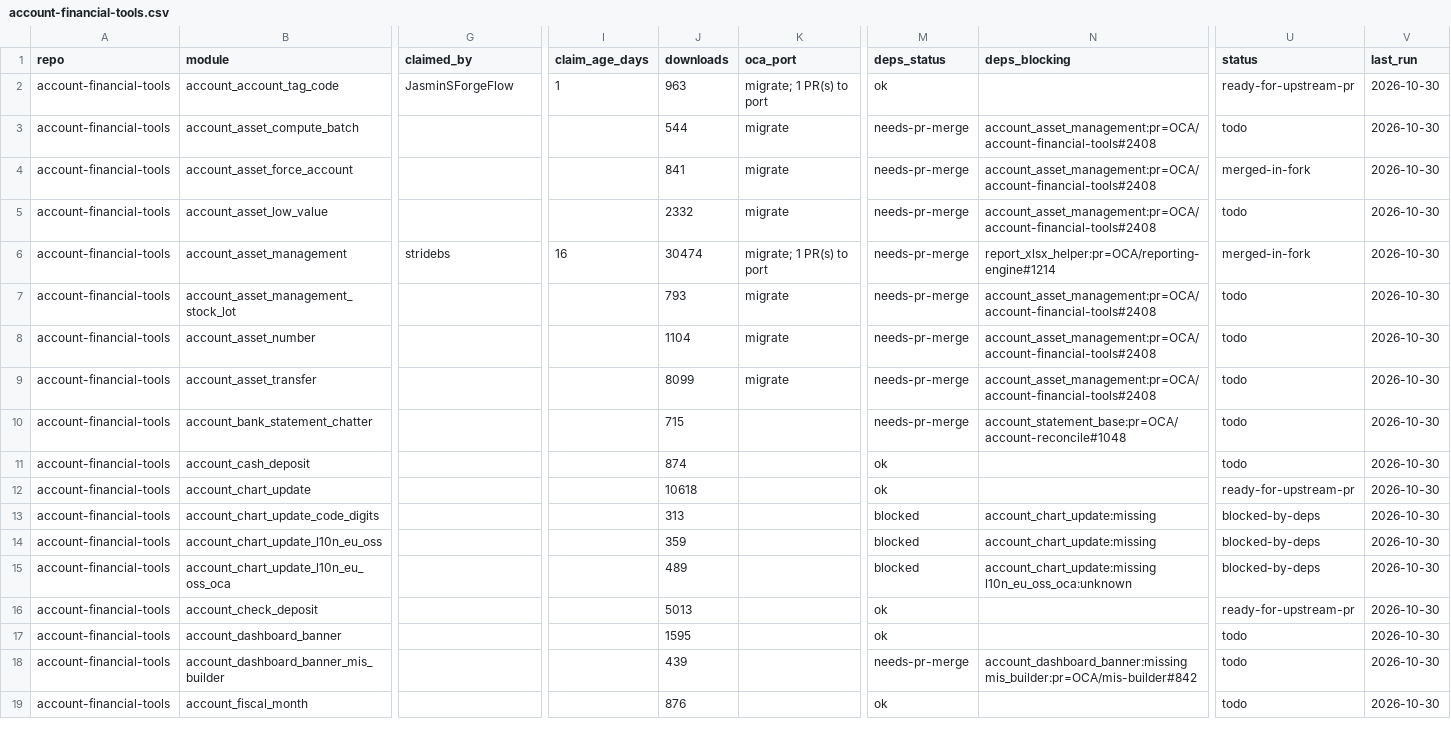
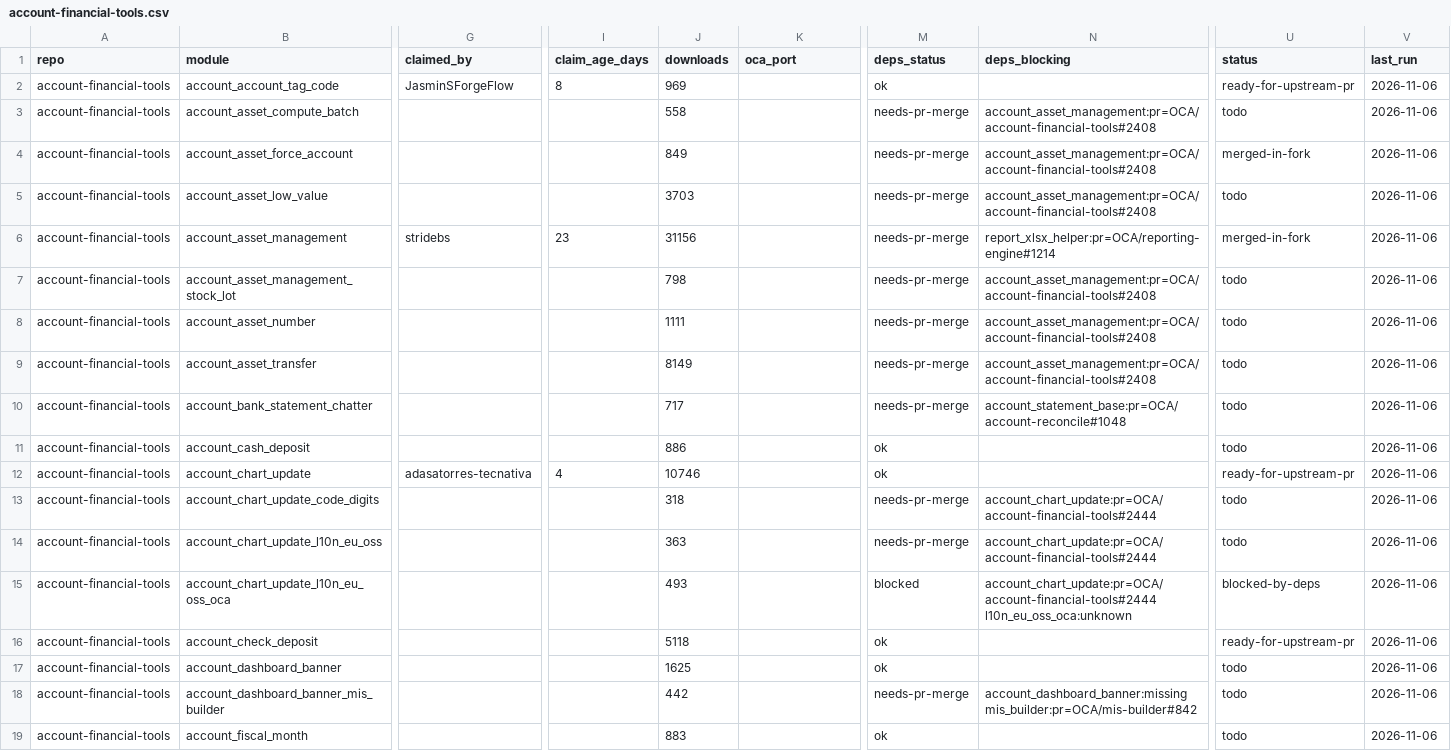
Before and after one commit to BADEP/oca-migration-tools, a CSV file: reports/20.0/account-financial-tools.csv, drawn as a sheet; only a part is shown, gaps mark what is left out; the diff covers the shown part only; the diff names each change by its address in the sheet, - before the commit and + after, or states it on an @@ line.

```diff
--- a/reports/20.0/account-financial-tools.csv
+++ b/reports/20.0/account-financial-tools.csv
-I2 (claim_age_days): 1
+I2 (claim_age_days): 8
-J2 (downloads): 963
+J2 (downloads): 969
-K2 (oca_port): migrate; 1 PR(s) to port
+K2 (oca_port): (empty)
-V2:V19 (last_run): 2026-10-30
+V2:V19 (last_run): 2026-11-06
-J3 (downloads): 544
+J3 (downloads): 558
-K3:K5 (oca_port): migrate
+K3:K5 (oca_port): (empty)
-J4 (downloads): 841
+J4 (downloads): 849
-J5 (downloads): 2332
+J5 (downloads): 3703
-I6 (claim_age_days): 16
+I6 (claim_age_days): 23
-J6 (downloads): 30474
+J6 (downloads): 31156
-K6 (oca_port): migrate; 1 PR(s) to port
+K6 (oca_port): (empty)
-J7 (downloads): 793
+J7 (downloads): 798
-K7:K9 (oca_port): migrate
+K7:K9 (oca_port): (empty)
-J8 (downloads): 1104
+J8 (downloads): 1111
-J9 (downloads): 8099
+J9 (downloads): 8149
-J10 (downloads): 715
+J10 (downloads): 717
-J11 (downloads): 874
+J11 (downloads): 886
-G12 (claimed_by): (empty)
+G12 (claimed_by): adasatorres-tecnativa
-I12 (claim_age_days): (empty)
+I12 (claim_age_days): 4
-J12 (downloads): 10618
+J12 (downloads): 10746
-J13 (downloads): 313
+J13 (downloads): 318
-M13:M14 (deps_status): blocked
+M13:M14 (deps_status): needs-pr-merge
-N13:N14 (deps_blocking): account_chart_update:missing
+N13:N14 (deps_blocking): account_chart_update:pr=OCA/account-financial-tools#2444
-U13:U14 (status): blocked-by-deps
+U13:U14 (status): todo
-J14 (downloads): 359
+J14 (downloads): 363
-J15 (downloads): 489
+J15 (downloads): 493
-N15 (deps_blocking): account_chart_update:missing l10n_eu_oss_oca:unknown
+N15 (deps_blocking): account_chart_update:pr=OCA/account-financial-tools#2444 l10n_eu_oss_oca:unknown
-J16 (downloads): 5013
+J16 (downloads): 5118
-J17 (downloads): 1595
+J17 (downloads): 1625
-J18 (downloads): 439
+J18 (downloads): 442
-J19 (downloads): 876
+J19 (downloads): 883
```
Also changed, not shown: 106 edited cells elsewhere in this file, reports/20.0/diff_report.csv, reports/20.0/edi.csv, 47 other files.
